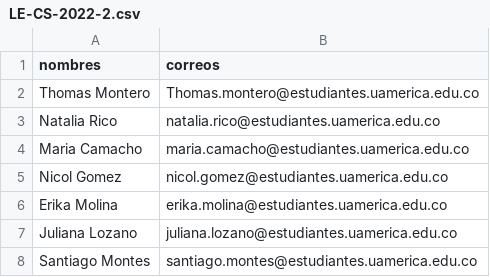
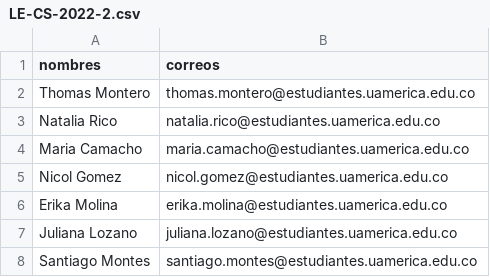
Before and after one commit to josorio398/CLASS_PROGRAMS, a CSV file: LE-CS-2022-2.csv, drawn as a sheet.

Commit message:
Update LE-CS-2022-2.csv

```diff
--- a/LE-CS-2022-2.csv
+++ b/LE-CS-2022-2.csv
@@ -1,3 +1,3 @@
 "nombres","correos"
-"Thomas  Montero","Thomas.montero@estudiantes.uamerica.edu.co"
+"Thomas  Montero","thomas.montero@estudiantes.uamerica.edu.co"
 "Natalia Rico","natalia.rico@estudiantes.uamerica.edu.co"
```
